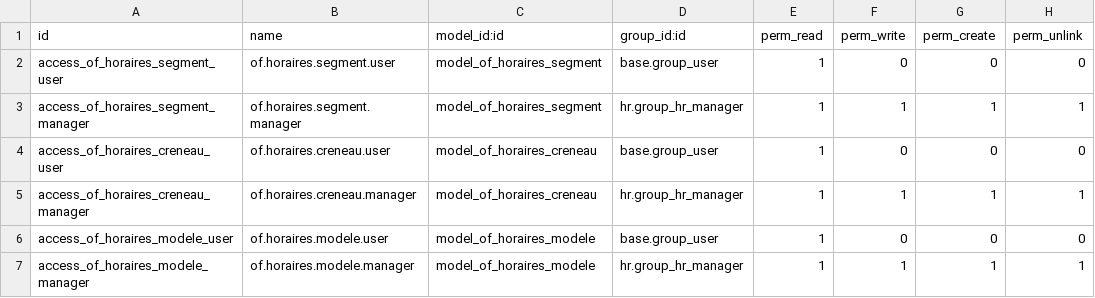
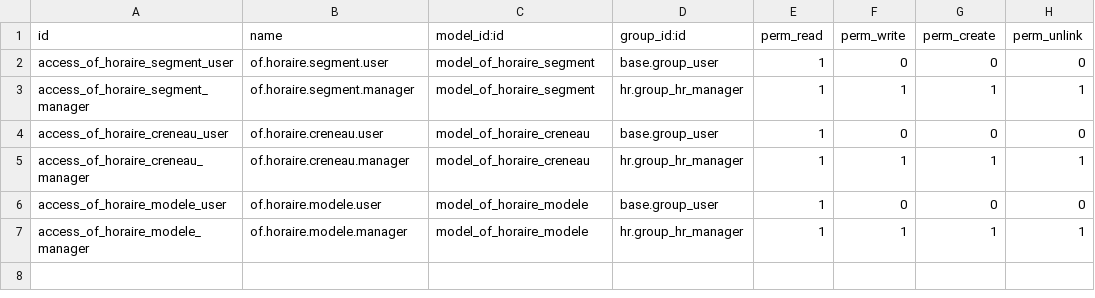
Before and after one commit to odof/openfire, a CSV file: of_calendar/security/ir.model.access.csv, drawn as a sheet.

Commit message:
of_calendar, of_planning :   - Peuplement des créneaux et segments   - Changement nom objet/champ horaires (au pluriel) au singulier

```diff
--- a/of_calendar/security/ir.model.access.csv
+++ b/of_calendar/security/ir.model.access.csv
@@ -1,7 +1,7 @@
 id,name,model_id:id,group_id:id,perm_read,perm_write,perm_create,perm_unlink
-access_of_horaires_segment_user,of.horaires.segment.user,model_of_horaires_segment,base.group_user,1,0,0,0
-access_of_horaires_segment_manager,of.horaires.segment.manager,model_of_horaires_segment,hr.group_hr_manager,1,1,1,1
-access_of_horaires_creneau_user,of.horaires.creneau.user,model_of_horaires_creneau,base.group_user,1,0,0,0
-access_of_horaires_creneau_manager,of.horaires.creneau.manager,model_of_horaires_creneau,hr.group_hr_manager,1,1,1,1
-access_of_horaires_modele_user,of.horaires.modele.user,model_of_horaires_modele,base.group_user,1,0,0,0
-access_of_horaires_modele_manager,of.horaires.modele.manager,model_of_horaires_modele,hr.group_hr_manager,1,1,1,1
+access_of_horaire_segment_user,of.horaire.segment.user,model_of_horaire_segment,base.group_user,1,0,0,0
+access_of_horaire_segment_manager,of.horaire.segment.manager,model_of_horaire_segment,hr.group_hr_manager,1,1,1,1
+access_of_horaire_creneau_user,of.horaire.creneau.user,model_of_horaire_creneau,base.group_user,1,0,0,0
+access_of_horaire_creneau_manager,of.horaire.creneau.manager,model_of_horaire_creneau,hr.group_hr_manager,1,1,1,1
+access_of_horaire_modele_user,of.horaire.modele.user,model_of_horaire_modele,base.group_user,1,0,0,0
+access_of_horaire_modele_manager,of.horaire.modele.manager,model_of_horaire_modele,hr.group_hr_manager,1,1,1,1
```
Also changed, not shown: 7 other files.
